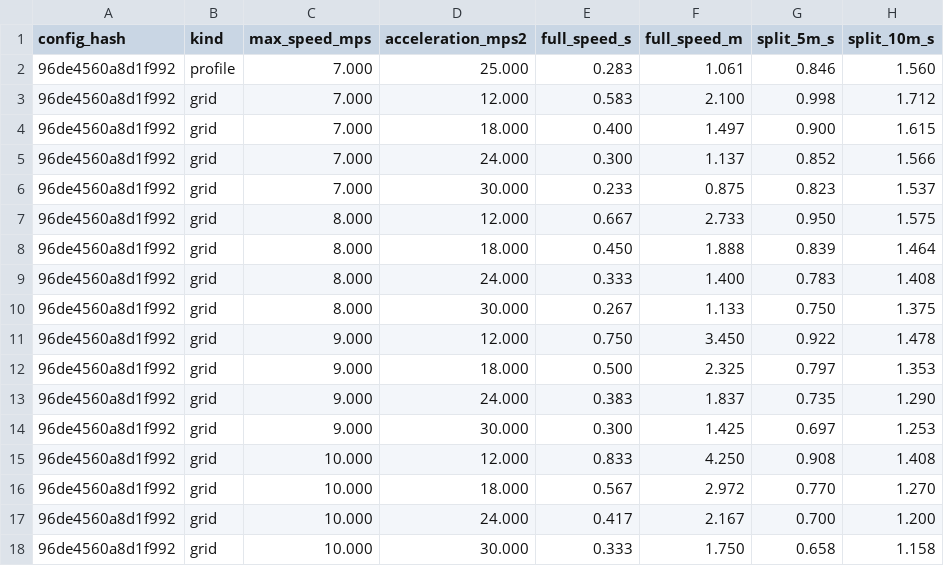
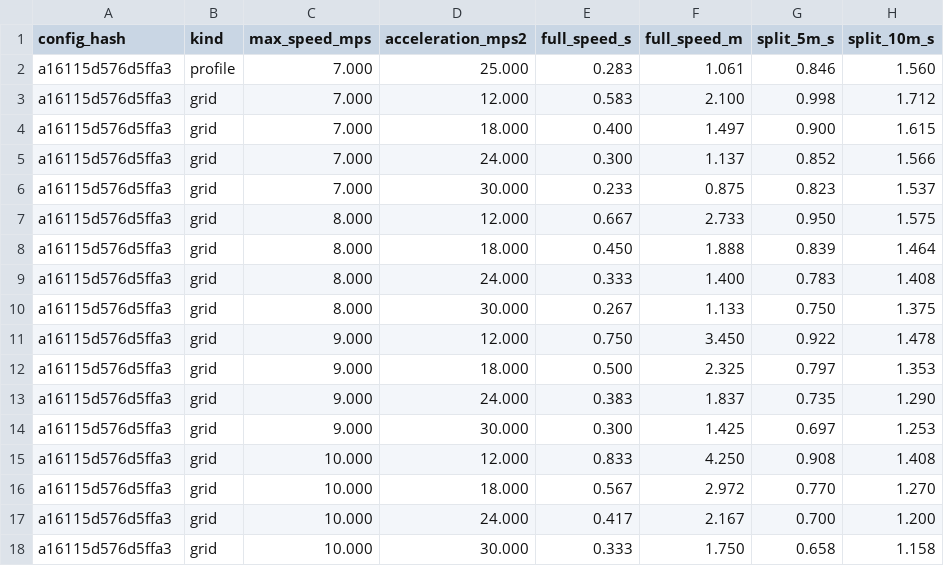
Before and after one commit to enkeldesign/eleven, a CSV file: docs/simulation/movement-reference.csv, drawn as a sheet; only a part is shown; the diff names each change by its address in the sheet, - before the commit and + after, or states it on an @@ line.

```diff
--- a/docs/simulation/movement-reference.csv
+++ b/docs/simulation/movement-reference.csv
-A2:A18 (config_hash): 96de4560a8d1f992
+A2:A18 (config_hash): a16115d576d5ffa3
```
Also changed, not shown: docs/simulation/dribble-reference.csv, docs/simulation/pass-reference.csv, 8 other files.
